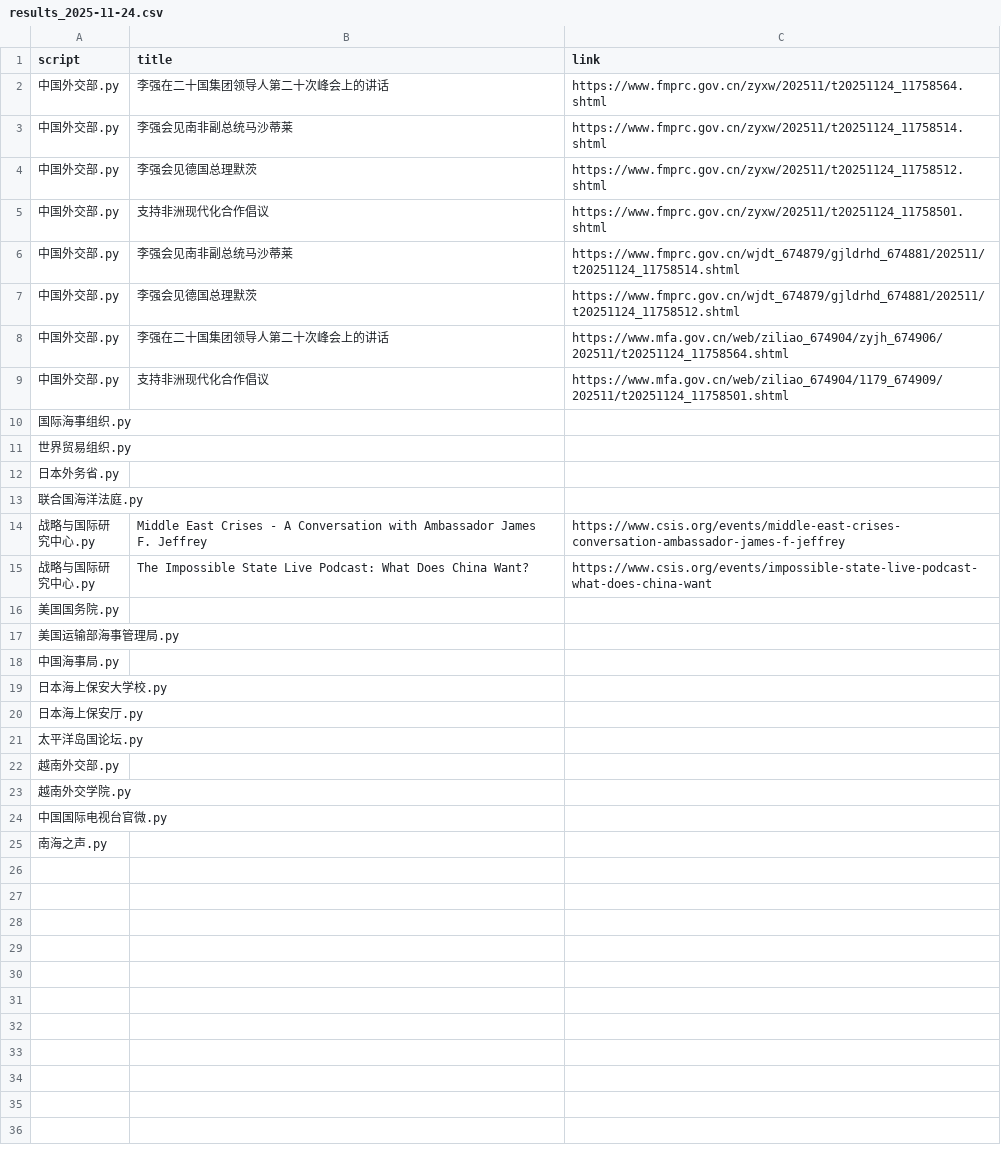
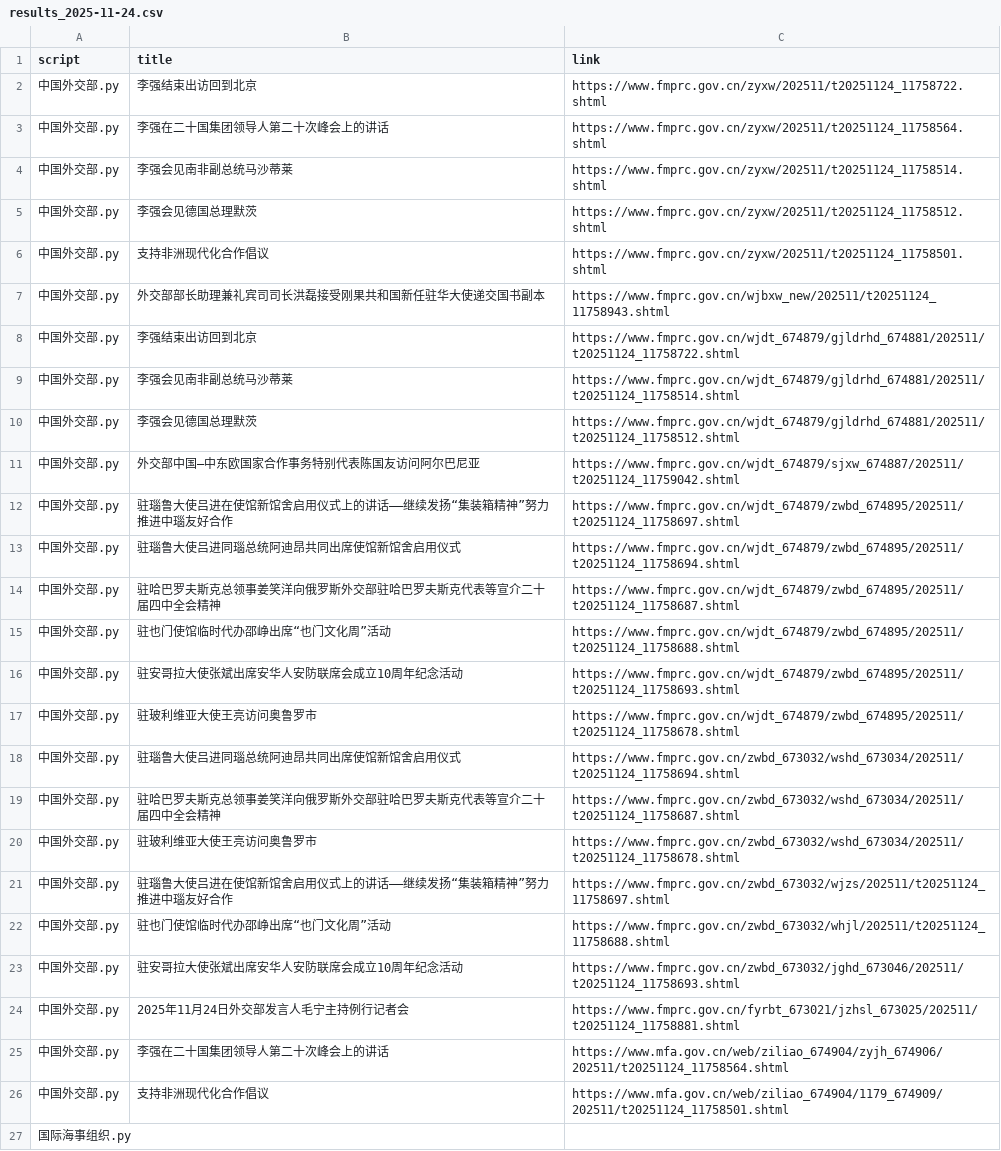
Before and after one commit to KACSH9/---, a CSV file: results_2025-11-24.csv, drawn as a sheet; only a part is shown; the shorter side is filled out with more unchanged rows; the diff names each change by its address in the sheet, - before the commit and + after, or states it on an @@ line.

```diff
--- a/results_2025-11-24.csv
+++ b/results_2025-11-24.csv
+row 2: 中国外交部.py | 李强结束出访回到北京 | https://www.fmprc.gov.cn/zyxw/202511/t20251124_11758722.shtml
+row 7: 中国外交部.py | 外交部部长助理兼礼宾司司长洪磊接受刚果共和国新任驻华大使递交国书副本 | https://www.fmprc.gov.cn/wjbxw_new/202511/t20251124_11758943.shtml
+row 8: 中国外交部.py | 李强结束出访回到北京 | https://www.fmprc.gov.cn/wjdt_674879/gjldrhd_674881/202511/t20251124_11758722.shtml
+row 11: 中国外交部.py | 外交部中国—中东欧国家合作事务特别代表陈国友访问阿尔巴尼亚 | https://www.fmprc.gov.cn/wjdt_674879/sjxw_674887/202511/t20251124_11759042.shtml
+row 12: 中国外交部.py | 驻瑙鲁大使吕进在使馆新馆舍启用仪式上的讲话——继续发扬“集装箱精神”努力推进中瑙友好合作 | https://www.fmprc.gov.cn/wjdt_674879/zwbd_674895/202511/t20251124_11758697.shtml
+row 13: 中国外交部.py | 驻瑙鲁大使吕进同瑙总统阿迪昂共同出席使馆新馆舍启用仪式 | https://www.fmprc.gov.cn/wjdt_674879/zwbd_674895/202511/t20251124_11758694.shtml
+row 14: 中国外交部.py | 驻哈巴罗夫斯克总领事姜笑洋向俄罗斯外交部驻哈巴罗夫斯克代表等宣介二十届四中全会精神 | https://www.fmprc.gov.cn/wjdt_674879/zwbd_674895/202511/t20251124_11758687.shtml
+row 15: 中国外交部.py | 驻也门使馆临时代办邵峥出席“也门文化周”活动 | https://www.fmprc.gov.cn/wjdt_674879/zwbd_674895/202511/t20251124_11758688.shtml
+row 16: 中国外交部.py | 驻安哥拉大使张斌出席安华人安防联席会成立10周年纪念活动 | https://www.fmprc.gov.cn/wjdt_674879/zwbd_674895/202511/t20251124_11758693.shtml
+row 17: 中国外交部.py | 驻玻利维亚大使王亮访问奥鲁罗市 | https://www.fmprc.gov.cn/wjdt_674879/zwbd_674895/202511/t20251124_11758678.shtml
+row 18: 中国外交部.py | 驻瑙鲁大使吕进同瑙总统阿迪昂共同出席使馆新馆舍启用仪式 | https://www.fmprc.gov.cn/zwbd_673032/wshd_673034/202511/t20251124_11758694.shtml
+row 19: 中国外交部.py | 驻哈巴罗夫斯克总领事姜笑洋向俄罗斯外交部驻哈巴罗夫斯克代表等宣介二十届四中全会精神 | https://www.fmprc.gov.cn/zwbd_673032/wshd_673034/202511/t20251124_11758687.shtml
+row 20: 中国外交部.py | 驻玻利维亚大使王亮访问奥鲁罗市 | https://www.fmprc.gov.cn/zwbd_673032/wshd_673034/202511/t20251124_11758678.shtml
+row 21: 中国外交部.py | 驻瑙鲁大使吕进在使馆新馆舍启用仪式上的讲话——继续发扬“集装箱精神”努力推进中瑙友好合作 | https://www.fmprc.gov.cn/zwbd_673032/wjzs/202511/t20251124_11758697.shtml
+row 22: 中国外交部.py | 驻也门使馆临时代办邵峥出席“也门文化周”活动 | https://www.fmprc.gov.cn/zwbd_673032/whjl/202511/t20251124_11758688.shtml
+row 23: 中国外交部.py | 驻安哥拉大使张斌出席安华人安防联席会成立10周年纪念活动 | https://www.fmprc.gov.cn/zwbd_673032/jghd_673046/202511/t20251124_11758693.shtml
+row 24: 中国外交部.py | 2025年11月24日外交部发言人毛宁主持例行记者会 | https://www.fmprc.gov.cn/fyrbt_673021/jzhsl_673025/202511/t20251124_11758881.shtml
```
